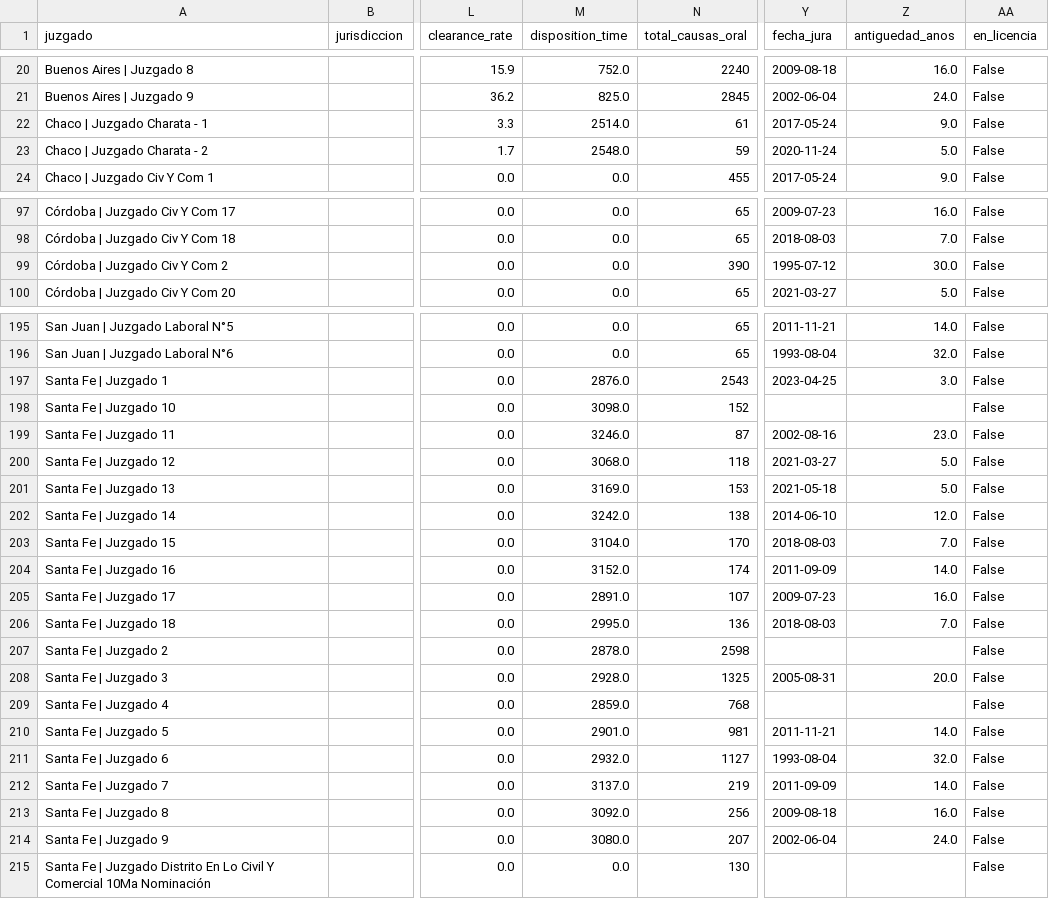
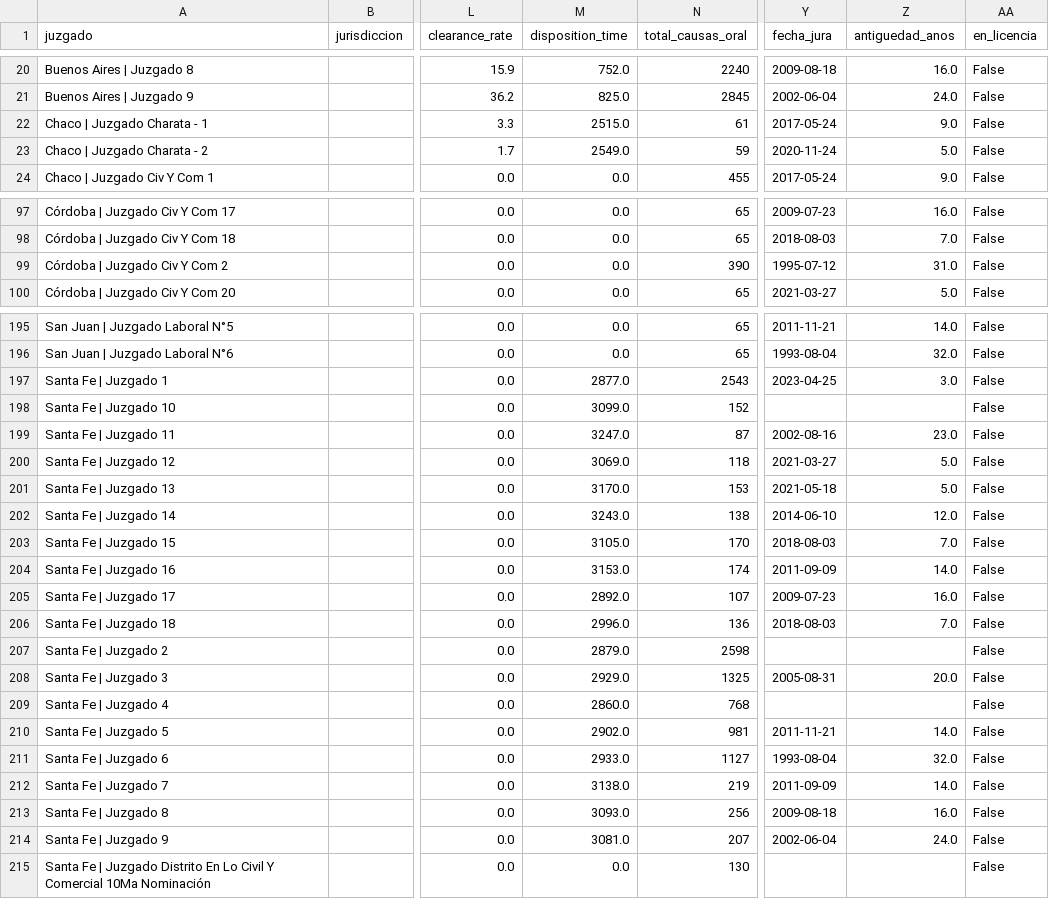
Before and after one commit to Viny2030/justicia, a CSV file: juzgados_nacional.csv, drawn as a sheet; only a part is shown, gaps mark what is left out; the diff covers the shown part only; the diff names each change by its address in the sheet, - before the commit and + after, or states it on an @@ line.

```diff
--- a/juzgados_nacional.csv
+++ b/juzgados_nacional.csv
-M22 (disposition_time): 2514.0
+M22 (disposition_time): 2515.0
-M23 (disposition_time): 2548.0
+M23 (disposition_time): 2549.0
-Z99 (antiguedad_anos): 30.0
+Z99 (antiguedad_anos): 31.0
-M197 (disposition_time): 2876.0
+M197 (disposition_time): 2877.0
-M198 (disposition_time): 3098.0
+M198 (disposition_time): 3099.0
-M199 (disposition_time): 3246.0
+M199 (disposition_time): 3247.0
-M200 (disposition_time): 3068.0
+M200 (disposition_time): 3069.0
-M201 (disposition_time): 3169.0
+M201 (disposition_time): 3170.0
-M202 (disposition_time): 3242.0
+M202 (disposition_time): 3243.0
-M203 (disposition_time): 3104.0
+M203 (disposition_time): 3105.0
-M204 (disposition_time): 3152.0
+M204 (disposition_time): 3153.0
-M205 (disposition_time): 2891.0
+M205 (disposition_time): 2892.0
-M206 (disposition_time): 2995.0
+M206 (disposition_time): 2996.0
-M207 (disposition_time): 2878.0
+M207 (disposition_time): 2879.0
-M208 (disposition_time): 2928.0
+M208 (disposition_time): 2929.0
-M209 (disposition_time): 2859.0
+M209 (disposition_time): 2860.0
-M210 (disposition_time): 2901.0
+M210 (disposition_time): 2902.0
-M211 (disposition_time): 2932.0
+M211 (disposition_time): 2933.0
-M212 (disposition_time): 3137.0
+M212 (disposition_time): 3138.0
-M213 (disposition_time): 3092.0
+M213 (disposition_time): 3093.0
-M214 (disposition_time): 3080.0
+M214 (disposition_time): 3081.0
```
Also changed, not shown: 88 edited cells elsewhere in this file, 1 other file.
